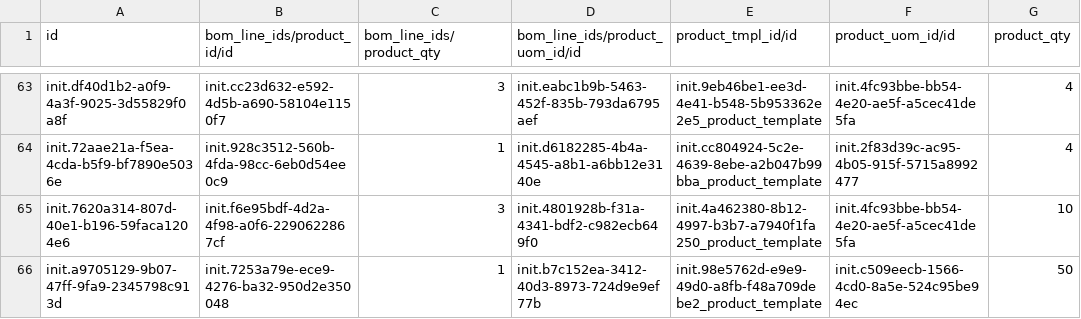
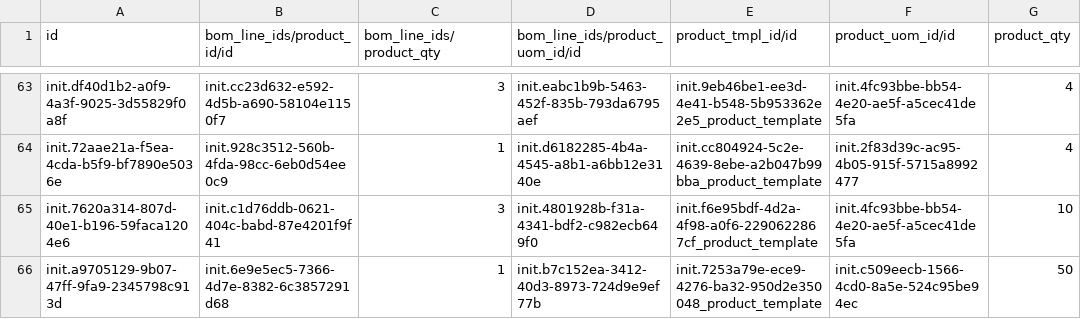
Before and after one commit to nuhuhmutebi/odoo-config-hsc, a CSV file: configuration/bill_of_material/mrp.bom.csv, drawn as a sheet; only a part is shown, gaps mark what is left out.

Commit message:
HSC-41: Correct products with missing ids (#37)

```diff
--- a/configuration/bill_of_material/mrp.bom.csv
+++ b/configuration/bill_of_material/mrp.bom.csv
@@ -64,3 +64,3 @@ init.df40d1b2-a0f9-4a3f-9025-3d55829f0a8f,init.cc23d632-e592-4d5b-a690-58104e115
 init.72aae21a-f5ea-4cda-b5f9-bf7890e5036e,init.928c3512-560b-4fda-98cc-6eb0d54ee0c9,1,init.d6182285-4b4a-4545-a8b1-a6bb12e3140e,init.cc804924-5c2e-4639-8ebe-a2b047b99bba_product_template,init.2f83d39c-ac95-4b05-915f-5715a8992477,4
-init.7620a314-807d-40e1-b196-59faca1204e6,init.f6e95bdf-4d2a-4f98-a0f6-2290622867cf,3,init.4801928b-f31a-4341-bdf2-c982ecb649f0,init.4a462380-8b12-4997-b3b7-a7940f1fa250_product_template,init.4fc93bbe-bb54-4e20-ae5f-a5cec41de5fa,10
-init.a9705129-9b07-47ff-9fa9-2345798c913d,init.7253a79e-ece9-4276-ba32-950d2e350048,1,init.b7c152ea-3412-40d3-8973-724d9e9ef77b,init.98e5762d-e9e9-49d0-a8fb-f48a709debe2_product_template,init.c509eecb-1566-4cd0-8a5e-524c95be94ec,50
+init.7620a314-807d-40e1-b196-59faca1204e6,init.c1d76ddb-0621-404c-babd-87e4201f9f41,3,init.4801928b-f31a-4341-bdf2-c982ecb649f0,init.f6e95bdf-4d2a-4f98-a0f6-2290622867cf_product_template,init.4fc93bbe-bb54-4e20-ae5f-a5cec41de5fa,10
+init.a9705129-9b07-47ff-9fa9-2345798c913d,init.6e9e5ec5-7366-4d7e-8382-6c3857291d68,1,init.b7c152ea-3412-40d3-8973-724d9e9ef77b,init.7253a79e-ece9-4276-ba32-950d2e350048_product_template,init.c509eecb-1566-4cd0-8a5e-524c95be94ec,50
```
Also changed, not shown: configuration/product_variant/drugs.csv.
